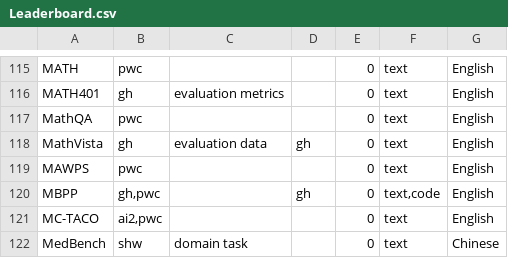
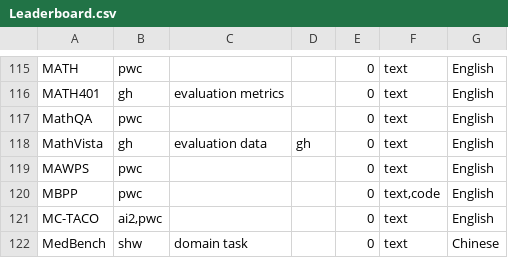
Before and after one commit to zhimin-z/Foundation-Model-Leaderboard-Survey, a CSV file: meta/rq1/Leaderboard.csv, drawn as a sheet; only a part is shown, gaps mark what is left out.

```diff
--- a/meta/rq1/Leaderboard.csv
+++ b/meta/rq1/Leaderboard.csv
@@ -119,3 +119,3 @@ MathVista,gh,evaluation data,gh,0,text,English
 MAWPS,pwc,,,0,text,English
-MBPP,"gh,pwc",,gh,0,"text,code",English
+MBPP,pwc,,,0,"text,code",English
 MC-TACO,"ai2,pwc",,,0,text,English
```
Also changed, not shown: meta/rq1/Leaderboard_processed.csv, 7 other files.
